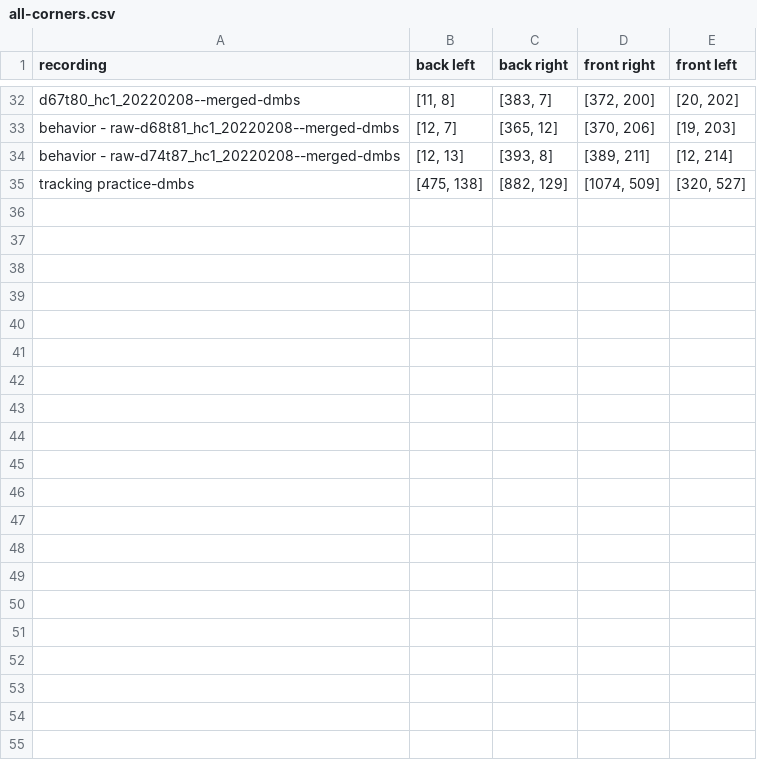
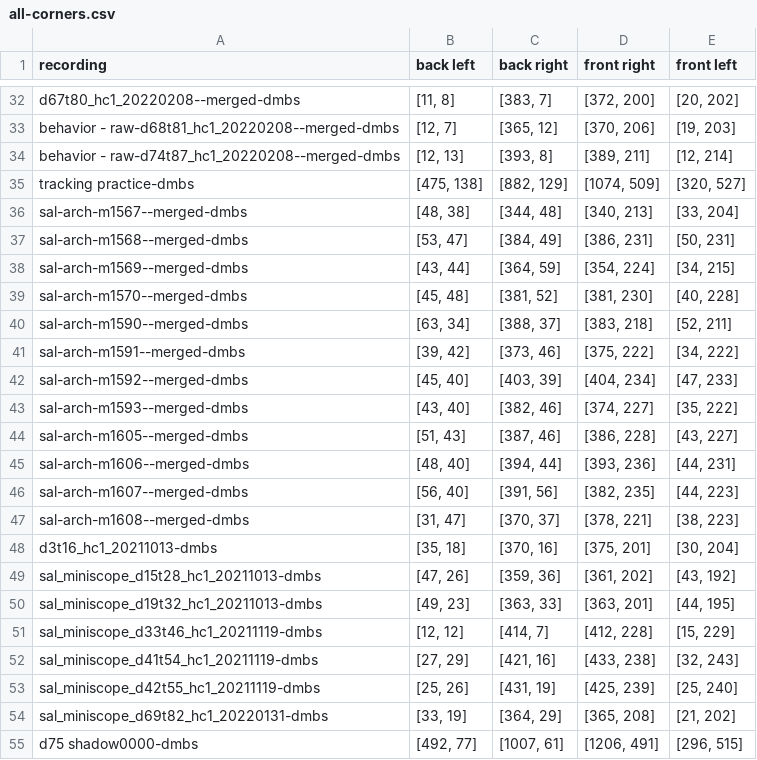
Before and after one commit to kpc-simone/dmbs-tracking, a CSV file: out data/all-corners.csv, drawn as a sheet; only a part is shown, gaps mark what is left out; the diff names each change by its address in the sheet, - before the commit and + after, or states it on an @@ line.

Commit message:
fixed extract_shadow_timings.py

```diff
--- a/out data/all-corners.csv
+++ b/out data/all-corners.csv
+row 36: sal-arch-m1567--merged-dmbs | [48, 38] | [344, 48] | [340, 213] | [33, 204]
+row 37: sal-arch-m1568--merged-dmbs | [53, 47] | [384, 49] | [386, 231] | [50, 231]
+row 38: sal-arch-m1569--merged-dmbs | [43, 44] | [364, 59] | [354, 224] | [34, 215]
+row 39: sal-arch-m1570--merged-dmbs | [45, 48] | [381, 52] | [381, 230] | [40, 228]
+row 40: sal-arch-m1590--merged-dmbs | [63, 34] | [388, 37] | [383, 218] | [52, 211]
+row 41: sal-arch-m1591--merged-dmbs | [39, 42] | [373, 46] | [375, 222] | [34, 222]
+row 42: sal-arch-m1592--merged-dmbs | [45, 40] | [403, 39] | [404, 234] | [47, 233]
+row 43: sal-arch-m1593--merged-dmbs | [43, 40] | [382, 46] | [374, 227] | [35, 222]
+row 44: sal-arch-m1605--merged-dmbs | [51, 43] | [387, 46] | [386, 228] | [43, 227]
+row 45: sal-arch-m1606--merged-dmbs | [48, 40] | [394, 44] | [393, 236] | [44, 231]
+row 46: sal-arch-m1607--merged-dmbs | [56, 40] | [391, 56] | [382, 235] | [44, 223]
+row 47: sal-arch-m1608--merged-dmbs | [31, 47] | [370, 37] | [378, 221] | [38, 223]
+row 48: d3t16_hc1_20211013-dmbs | [35, 18] | [370, 16] | [375, 201] | [30, 204]
+row 49: sal_miniscope_d15t28_hc1_20211013-dmbs | [47, 26] | [359, 36] | [361, 202] | [43, 192]
+row 50: sal_miniscope_d19t32_hc1_20211013-dmbs | [49, 23] | [363, 33] | [363, 201] | [44, 195]
+row 51: sal_miniscope_d33t46_hc1_20211119-dmbs | [12, 12] | [414, 7] | [412, 228] | [15, 229]
+row 52: sal_miniscope_d41t54_hc1_20211119-dmbs | [27, 29] | [421, 16] | [433, 238] | [32, 243]
+row 53: sal_miniscope_d42t55_hc1_20211119-dmbs | [25, 26] | [431, 19] | [425, 239] | [25, 240]
+row 54: sal_miniscope_d69t82_hc1_20220131-dmbs | [33, 19] | [364, 29] | [365, 208] | [21, 202]
+row 55: d75 shadow0000-dmbs | [492, 77] | [1007, 61] | [1206, 491] | [296, 515]
```
Also changed, not shown: 9 other files.
